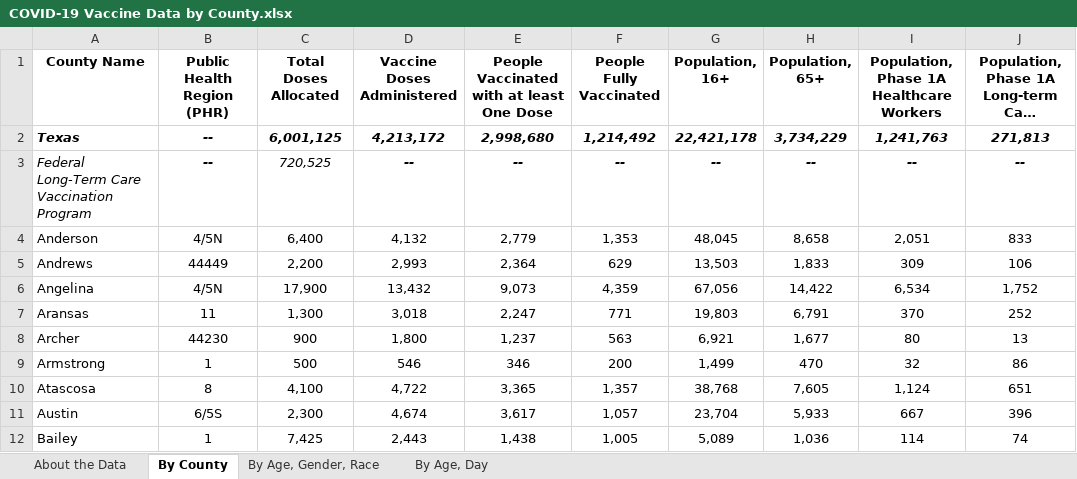
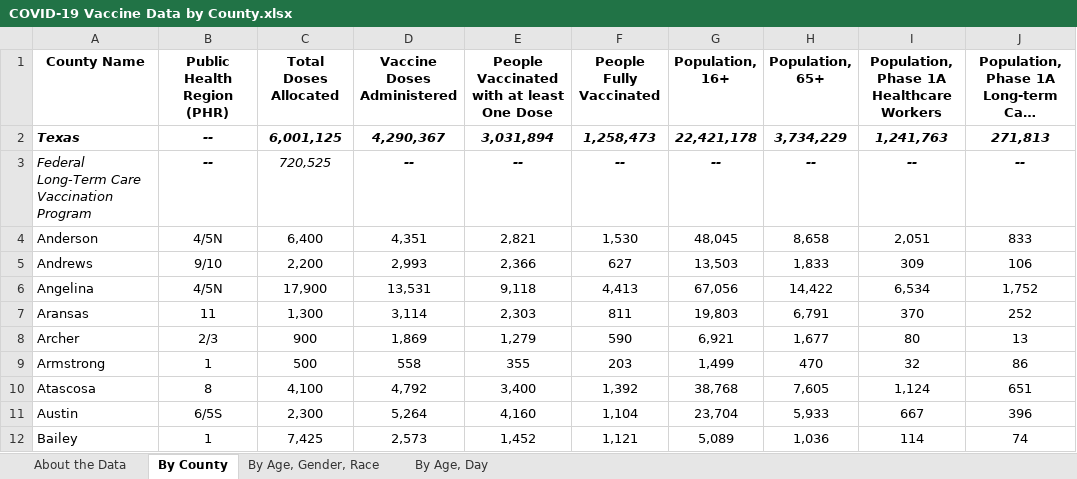
Before and after one commit to nitramssirc/CollinCountyCovidDashboard, an Excel workbook: Services/StateOfTexas/Data/COVID-19 Vaccine Data by County.xlsx, sheet By County, drawn as a sheet; only a part is shown; long unchanged cells end in …; values as stored, in another font and other column widths than the file's, no borders; the diff covers the shown part only; the diff names each change by its address in the sheet, - before the commit and + after, or states it on an @@ line.

```diff
--- a/Services/StateOfTexas/Data/COVID-19 Vaccine Data by County.xlsx (sheet By County)
+++ b/Services/StateOfTexas/Data/COVID-19 Vaccine Data by County.xlsx (sheet By County)
-D2 (Vaccine Doses Administered): 4,213,172
+D2 (Vaccine Doses Administered): 4,290,367
-E2: 2,998,680
+E2: 3,031,894
-F2 (People Fully Vaccinated): 1,214,492
+F2 (People Fully Vaccinated): 1,258,473
-D4 (Vaccine Doses Administered): 4,132
+D4 (Vaccine Doses Administered): 4,351
-E4: 2,779
+E4: 2,821
-F4 (People Fully Vaccinated): 1,353
+F4 (People Fully Vaccinated): 1,530
-B5 (Public Health Region (PHR)): 44449
+B5 (Public Health Region (PHR)): 9/10
-E5: 2,364
+E5: 2,366
-F5 (People Fully Vaccinated): 629
+F5 (People Fully Vaccinated): 627
-D6 (Vaccine Doses Administered): 13,432
+D6 (Vaccine Doses Administered): 13,531
-E6: 9,073
+E6: 9,118
-F6 (People Fully Vaccinated): 4,359
+F6 (People Fully Vaccinated): 4,413
-D7 (Vaccine Doses Administered): 3,018
+D7 (Vaccine Doses Administered): 3,114
-E7: 2,247
+E7: 2,303
-F7 (People Fully Vaccinated): 771
+F7 (People Fully Vaccinated): 811
-B8 (Public Health Region (PHR)): 44230
+B8 (Public Health Region (PHR)): 2/3
-D8 (Vaccine Doses Administered): 1,800
+D8 (Vaccine Doses Administered): 1,869
-E8: 1,237
+E8: 1,279
-F8 (People Fully Vaccinated): 563
+F8 (People Fully Vaccinated): 590
-D9 (Vaccine Doses Administered): 546
+D9 (Vaccine Doses Administered): 558
-E9: 346
+E9: 355
-F9 (People Fully Vaccinated): 200
+F9 (People Fully Vaccinated): 203
-D10 (Vaccine Doses Administered): 4,722
+D10 (Vaccine Doses Administered): 4,792
-E10: 3,365
+E10: 3,400
-F10 (People Fully Vaccinated): 1,357
+F10 (People Fully Vaccinated): 1,392
-D11 (Vaccine Doses Administered): 4,674
+D11 (Vaccine Doses Administered): 5,264
-E11: 3,617
+E11: 4,160
-F11 (People Fully Vaccinated): 1,057
+F11 (People Fully Vaccinated): 1,104
-D12 (Vaccine Doses Administered): 2,443
+D12 (Vaccine Doses Administered): 2,573
-E12: 1,438
+E12: 1,452
-F12 (People Fully Vaccinated): 1,005
+F12 (People Fully Vaccinated): 1,121
```
Also changed, not shown: 776 edited cells elsewhere in this sheet, sheet By Age, Gender, Race, sheet By Age, Day, sheet About the Data, formulas that keep their value, Services/StateOfTexas/Data/CombinedHospitalDataoverTimebyTSARegion.xlsx, Services/StateOfTexas/Data/TexasCOVID19FatalityCountDatabyCounty.xlsx, 17 other files.
